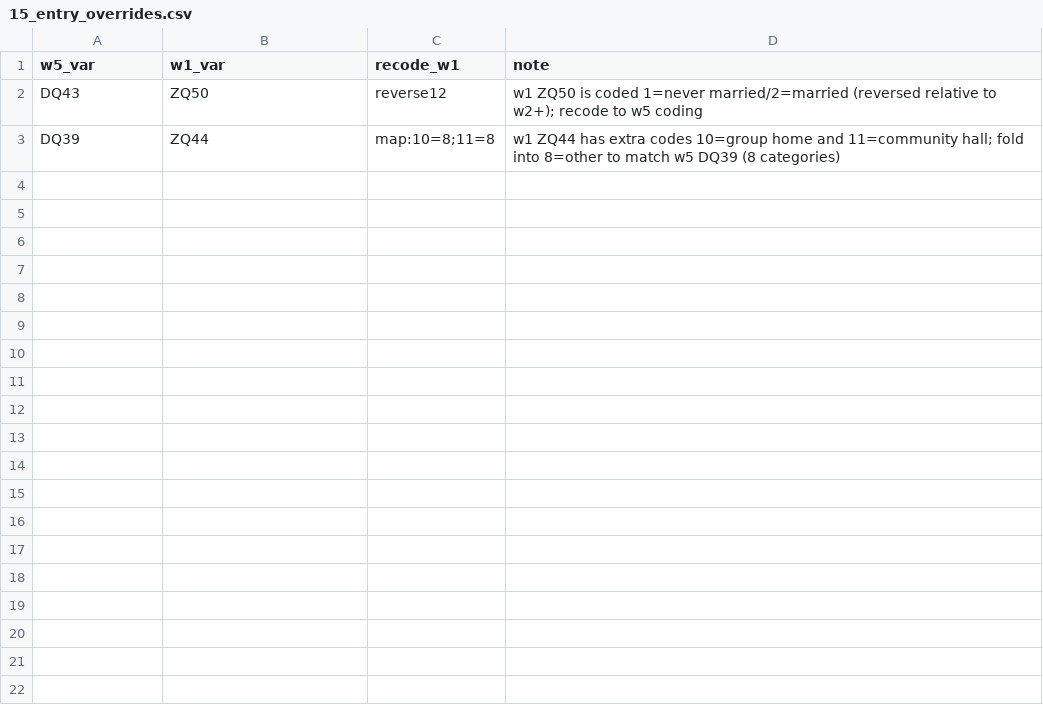
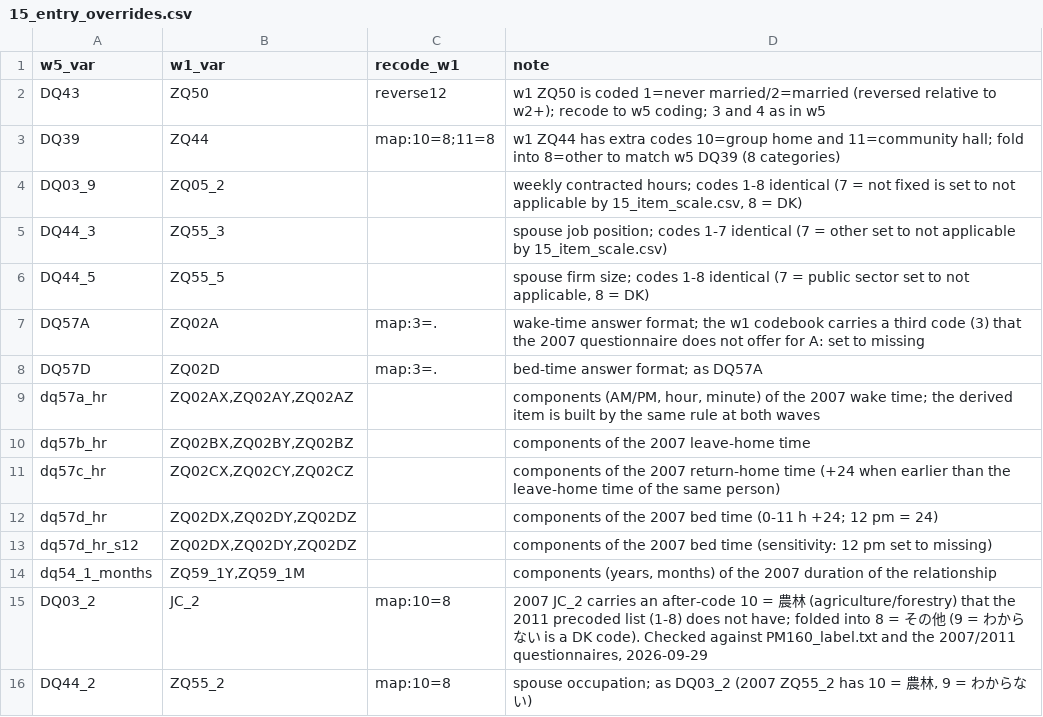
Before and after one commit to sokubo/paper-refreshment-designs-replication, a CSV file: kit/R/15_entry_overrides.csv, drawn as a sheet.

```diff
--- a/kit/R/15_entry_overrides.csv
+++ b/kit/R/15_entry_overrides.csv
@@ -1,3 +1,16 @@
 w5_var,w1_var,recode_w1,note
-DQ43,ZQ50,reverse12,w1 ZQ50 is coded 1=never married/2=married (reversed relative to w2+); recode to w5 coding
+DQ43,ZQ50,reverse12,w1 ZQ50 is coded 1=never married/2=married (reversed relative to w2+); recode to w5 coding; 3 and 4 as in w5
 DQ39,ZQ44,map:10=8;11=8,w1 ZQ44 has extra codes 10=group home and 11=community hall; fold into 8=other to match w5 DQ39 (8 categories)
+DQ03_9,ZQ05_2,,"weekly contracted hours; codes 1-8 identical (7 = not fixed is set to not applicable by 15_item_scale.csv, 8 = DK)"
+DQ44_3,ZQ55_3,,spouse job position; codes 1-7 identical (7 = other set to not applicable by 15_item_scale.csv)
+DQ44_5,ZQ55_5,,"spouse firm size; codes 1-8 identical (7 = public sector set to not applicable, 8 = DK)"
+DQ57A,ZQ02A,map:3=.,wake-time answer format; the w1 codebook carries a third code (3) that the 2007 questionnaire does not offer for A: set to missing
+DQ57D,ZQ02D,map:3=.,bed-time answer format; as DQ57A
+dq57a_hr,"ZQ02AX,ZQ02AY,ZQ02AZ",,"components (AM/PM, hour, minute) of the 2007 wake time; the derived item is built by the same rule at both waves"
+dq57b_hr,"ZQ02BX,ZQ02BY,ZQ02BZ",,components of the 2007 leave-home time
+dq57c_hr,"ZQ02CX,ZQ02CY,ZQ02CZ",,components of the 2007 return-home time (+24 when earlier than the leave-home time of the same person)
+dq57d_hr,"ZQ02DX,ZQ02DY,ZQ02DZ",,components of the 2007 bed time (0-11 h +24; 12 pm = 24)
+dq57d_hr_s12,"ZQ02DX,ZQ02DY,ZQ02DZ",,components of the 2007 bed time (sensitivity: 12 pm set to missing)
+dq54_1_months,"ZQ59_1Y,ZQ59_1M",,"components (years, months) of the 2007 duration of the relationship"
+DQ03_2,JC_2,map:10=8,"2007 JC_2 carries an after-code 10 = 農林 (agriculture/forestry) that the 2011 precoded list (1-8) does not have; folded into 8 = その他 (9 = わからない is a DK code). Checked against PM160_label.txt and the 2007/2011 questionnaires, 2026-09-29"
+DQ44_2,ZQ55_2,map:10=8,"spouse occupation; as DQ03_2 (2007 ZQ55_2 has 10 = 農林, 9 = わからない)"
```
Also changed, not shown: kit/synthetic_out/15_ec_unavailable.csv, kit/synthetic_out/15_item_flags.csv, 37 other files.
